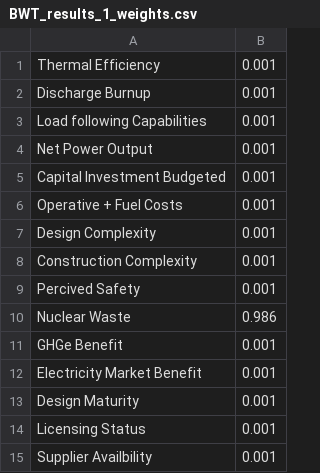
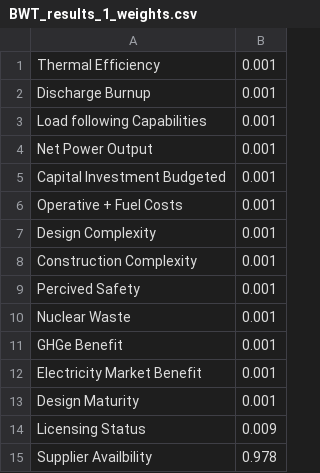
Before and after one commit to simo-pagliu/Master-Thesis, a CSV file: UP-MAVT/weight_spaces/BWT_results_1_weights.csv, drawn as a sheet.

```diff
--- a/UP-MAVT/weight_spaces/BWT_results_1_weights.csv
+++ b/UP-MAVT/weight_spaces/BWT_results_1_weights.csv
@@ -9,3 +9,3 @@ Construction Complexity,0.001
 Percived Safety,0.001
-Nuclear Waste,0.986
+Nuclear Waste,0.001
 GHGe Benefit,0.001
@@ -13,3 +13,3 @@ Electricity Market Benefit,0.001
 Design Maturity,0.001
-Licensing Status,0.001
-Supplier Availbility,0.001
+Licensing Status,0.009
+Supplier Availbility,0.978
```
Also changed, not shown: UP-MAVT/weight_spaces/BWT_results_1.csv, 2 other files.
